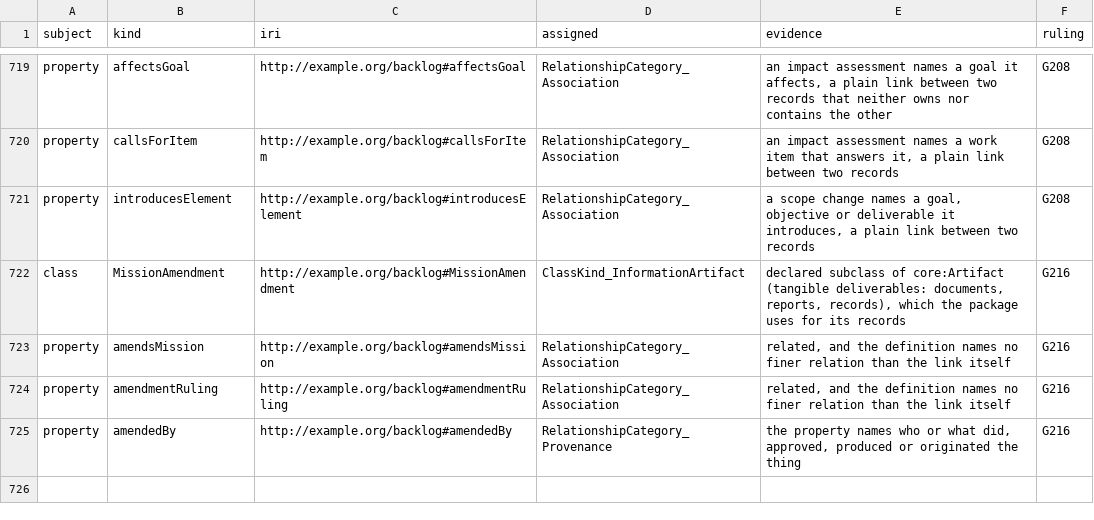
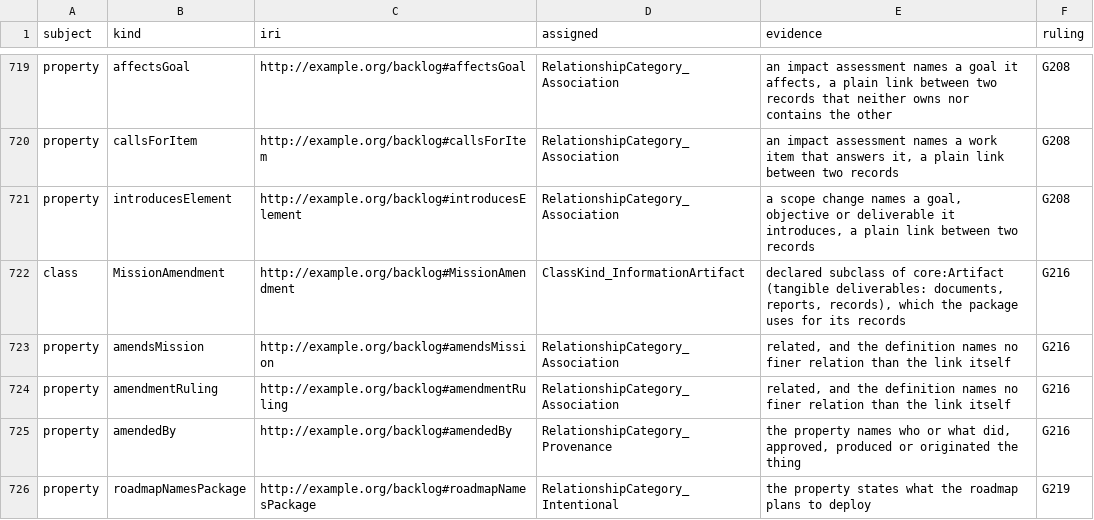
Before and after one commit to altunelyusuf/backlog-roadmap-framework, a TSV file: 03-tooling/kind_category_recording_v1_27_0.tsv (was 03-tooling/kind_category_recording_v1_26_0.tsv), drawn as a sheet; only a part is shown, gaps mark what is left out; the diff names each change by its address in the sheet, - before the commit and + after, or states it on an @@ line.

```diff
--- a/03-tooling/kind_category_recording_v1_26_0.tsv
+++ b/03-tooling/kind_category_recording_v1_27_0.tsv
+row 726: property | roadmapNamesPackage | http://example.org/backlog#roadmapNamesPackage | RelationshipCategory_Intentional | the property states what the roadmap plans to deploy | G219
```
Also changed, not shown: 12 other files.
